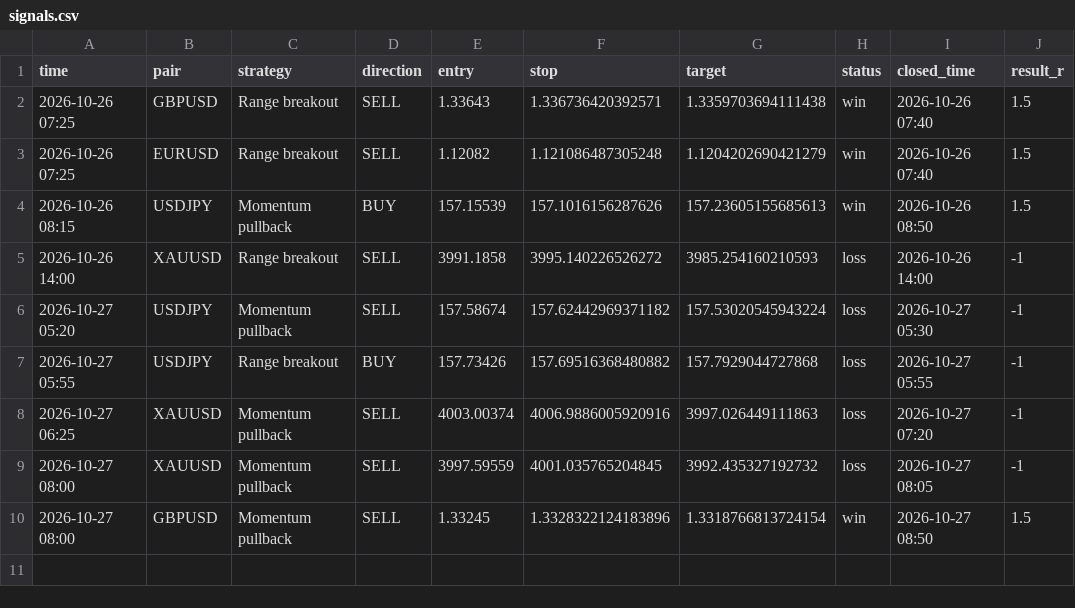
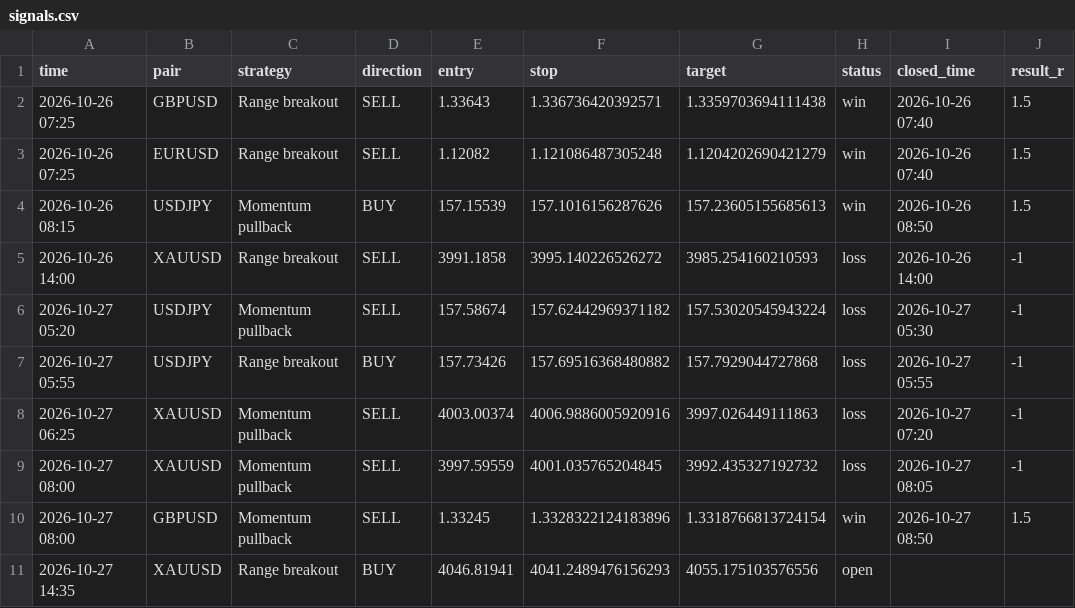
Before and after one commit to kelvinzone1-code/Forex-signals, a CSV file: signals.csv, drawn as a sheet; the diff names each change by its address in the sheet, - before the commit and + after, or states it on an @@ line.

Commit message:
Update signals

```diff
--- a/signals.csv
+++ b/signals.csv
+row 11: 2026-10-27 14:35 | XAUUSD | Range breakout | BUY | 4046.81941 | 4041.2489476156293 | 4055.175103576556 | open
```
